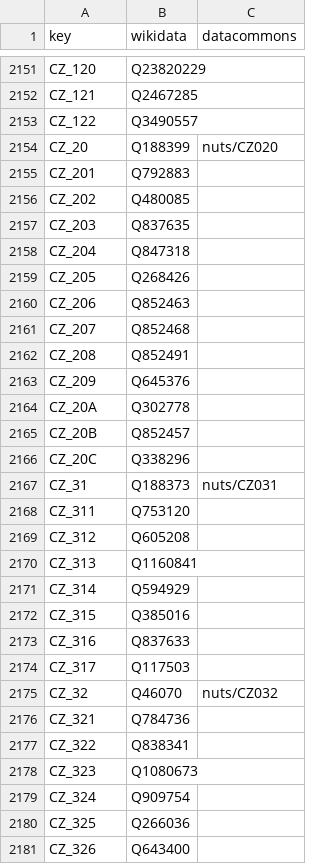
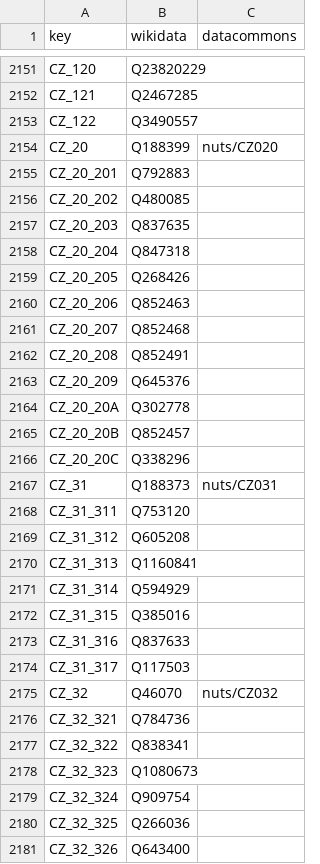
Before and after one commit to Aerlinger/data, a CSV file: src/data/knowledge_graph.csv, drawn as a sheet; only a part is shown, gaps mark what is left out; the diff covers the shown part only.

```diff
--- a/src/data/knowledge_graph.csv
+++ b/src/data/knowledge_graph.csv
@@ -2154,28 +2154,28 @@ CZ_122,Q3490557,
 CZ_20,Q188399,nuts/CZ020
-CZ_201,Q792883,
-CZ_202,Q480085,
-CZ_203,Q837635,
-CZ_204,Q847318,
-CZ_205,Q268426,
-CZ_206,Q852463,
-CZ_207,Q852468,
-CZ_208,Q852491,
-CZ_209,Q645376,
-CZ_20A,Q302778,
-CZ_20B,Q852457,
-CZ_20C,Q338296,
+CZ_20_201,Q792883,
+CZ_20_202,Q480085,
+CZ_20_203,Q837635,
+CZ_20_204,Q847318,
+CZ_20_205,Q268426,
+CZ_20_206,Q852463,
+CZ_20_207,Q852468,
+CZ_20_208,Q852491,
+CZ_20_209,Q645376,
+CZ_20_20A,Q302778,
+CZ_20_20B,Q852457,
+CZ_20_20C,Q338296,
 CZ_31,Q188373,nuts/CZ031
-CZ_311,Q753120,
-CZ_312,Q605208,
-CZ_313,Q1160841,
-CZ_314,Q594929,
-CZ_315,Q385016,
-CZ_316,Q837633,
-CZ_317,Q117503,
+CZ_31_311,Q753120,
+CZ_31_312,Q605208,
+CZ_31_313,Q1160841,
+CZ_31_314,Q594929,
+CZ_31_315,Q385016,
+CZ_31_316,Q837633,
+CZ_31_317,Q117503,
 CZ_32,Q46070,nuts/CZ032
-CZ_321,Q784736,
-CZ_322,Q838341,
-CZ_323,Q1080673,
-CZ_324,Q909754,
-CZ_325,Q266036,
-CZ_326,Q643400,
+CZ_32_321,Q784736,
+CZ_32_322,Q838341,
+CZ_32_323,Q1080673,
+CZ_32_324,Q909754,
+CZ_32_325,Q266036,
+CZ_32_326,Q643400,
```
Also changed, not shown: 51 edited cells elsewhere in this file, src/data/metadata.csv, src/data/worldpop_stratified.csv, 13 other files.
